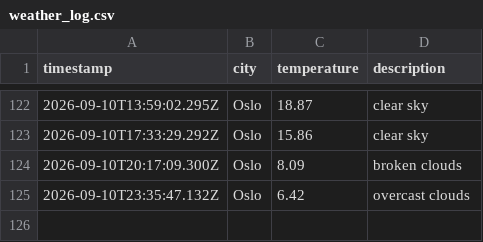
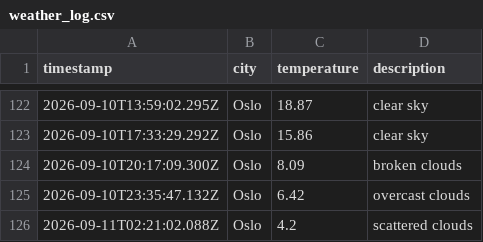
Before and after one commit to ZAshter/weather_data_ops, a CSV file: data/weather_log.csv, drawn as a sheet; only a part is shown, gaps mark what is left out; the diff names each change by its address in the sheet, - before the commit and + after, or states it on an @@ line.

```diff
--- a/data/weather_log.csv
+++ b/data/weather_log.csv
+row 126: 2026-09-11T02:21:02.088Z | Oslo | 4.2 | scattered clouds
```
Also changed, not shown: 1 other file.
